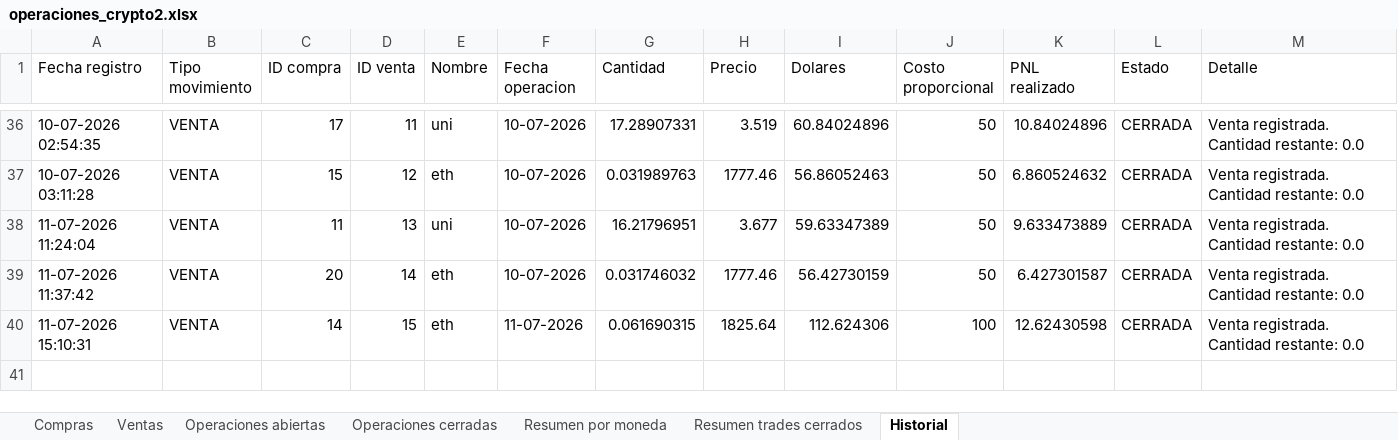
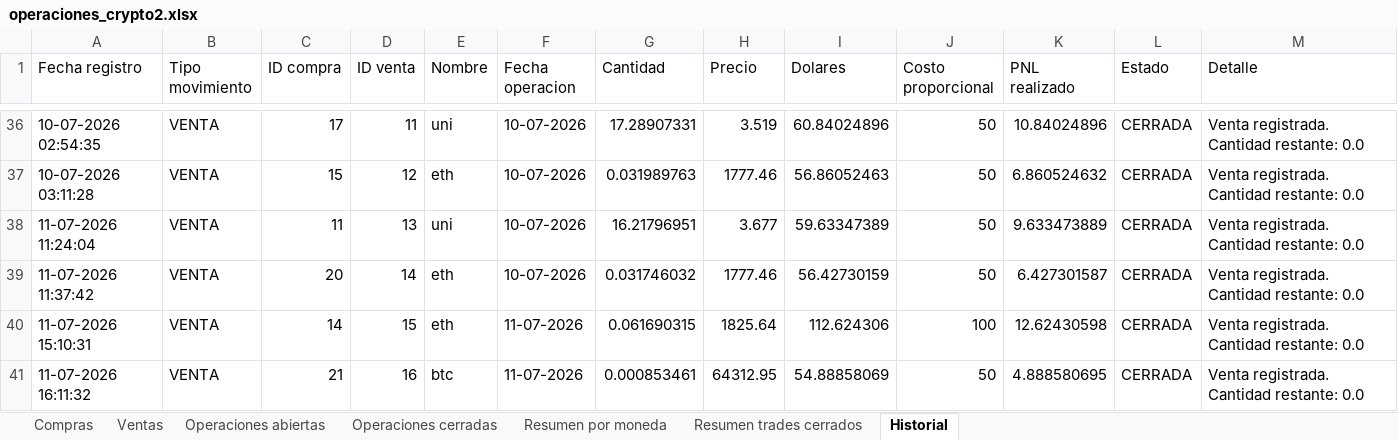
Before and after one commit to LucasRimbano/carga-a-mano-datos-operaciones, an Excel workbook: operaciones_crypto2.xlsx, sheet Historial, drawn as a sheet; only a part is shown, gaps mark what is left out; values as stored, in another font and other column widths than the file's, no borders; the diff names each change by its address in the sheet, - before the commit and + after, or states it on an @@ line.

```diff
--- a/operaciones_crypto2.xlsx (sheet Historial)
+++ b/operaciones_crypto2.xlsx (sheet Historial)
+row 41: 11-07-2026 16:11:32 | VENTA | 21 | 16 | btc | 11-07-2026 | 0.000853461 | 64312.95 | 54.88858069 | 50 | 4.888580695 | CERRADA | Venta registrada. Cantidad restante: 0.0
```
Also changed, not shown: sheet Resumen trades cerrados, sheet Operaciones cerradas, sheet Operaciones abiertas, sheet Ventas, sheet Resumen por moneda, sheet Compras, 4 other files.
